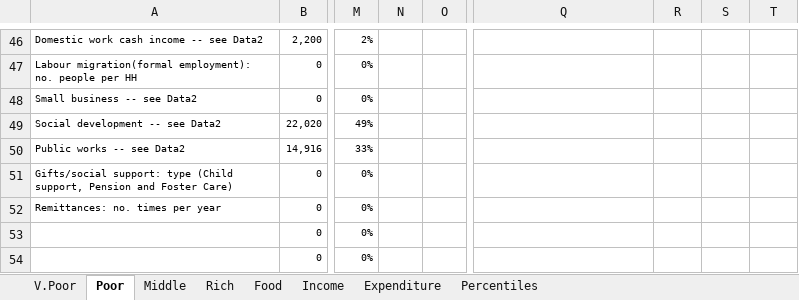
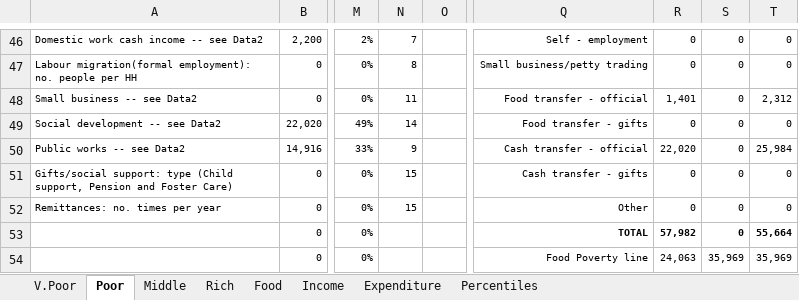
Before and after one commit to CharlesRethman/HEA-Analysis-ZA-2016, an Excel workbook: spreadsheets/zakhc_1.xlsx, sheet Poor, drawn as a sheet; only a part is shown, gaps mark what is left out; values as stored, in another font and other column widths than the file's, no borders; conditional formats not drawn; the diff covers the shown part only; the diff names each change by its address in the sheet, - before the commit and + after, or states it on an @@ line.

```diff
--- a/spreadsheets/zakhc_1.xlsx (sheet Poor)
+++ b/spreadsheets/zakhc_1.xlsx (sheet Poor)
-N46: (empty)
+N46: 7
-Q46: (empty)
+Q46: Self - employment
-R46:R47: (empty)
+R46:R47: 0
-S46:S53: (empty)
+S46:S53: 0
-T46:T47: (empty)
+T46:T47: 0
-N47: (empty)
+N47: 8
-Q47: (empty)
+Q47: Small business/petty trading
-N48: (empty)
+N48: 11
-Q48: (empty)
+Q48: Food transfer - official
-R48: (empty)
+R48: 1,401
-T48: (empty)
+T48: 2,312
-N49: (empty)
+N49: 14
-Q49: (empty)
+Q49: Food transfer - gifts
-R49: (empty)
+R49: 0
-T49: (empty)
+T49: 0
-N50: (empty)
+N50: 9
-Q50: (empty)
+Q50: Cash transfer - official
-R50: (empty)
+R50: 22,020
-T50: (empty)
+T50: 25,984
-N51:N52: (empty)
+N51:N52: 15
-Q51: (empty)
+Q51: Cash transfer - gifts
-R51:R52: (empty)
+R51:R52: 0
-T51:T52: (empty)
+T51:T52: 0
-Q52: (empty)
+Q52: Other
-Q53: (empty)
+Q53: TOTAL
-R53: (empty)
+R53: 57,982
-T53: (empty)
+T53: 55,664
-Q54: (empty)
+Q54: Food Poverty line
-R54: (empty)
+R54: 24,063
-S54: (empty)
+S54: 35,969
-T54: (empty)
+T54: 35,969
```
Also changed, not shown: 53 edited cells elsewhere in this sheet, sheet Income, sheet V.Poor, charts or pictures, 2 other files.
